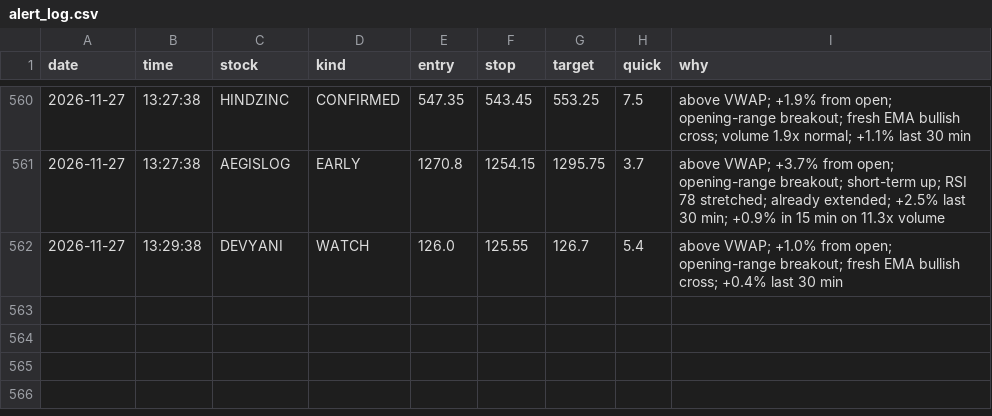
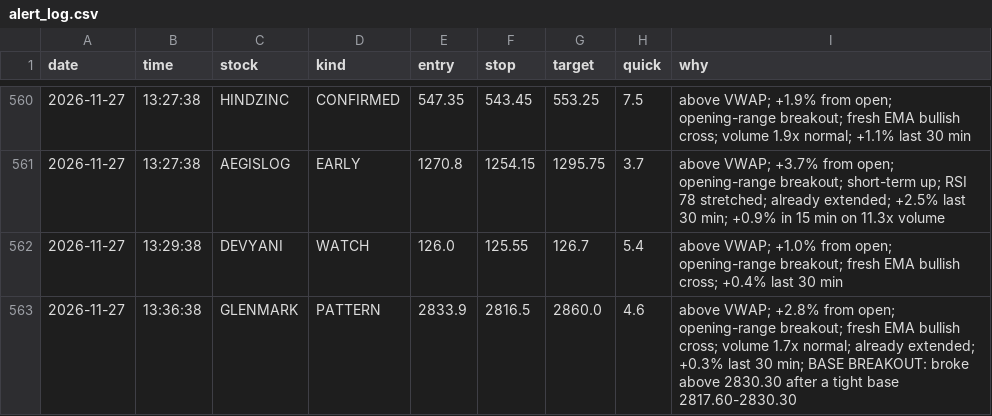
Before and after one commit to Basha17/mystock, a CSV file: alert_log.csv, drawn as a sheet; only a part is shown, gaps mark what is left out.

Commit message:
Update alert log

```diff
--- a/alert_log.csv
+++ b/alert_log.csv
@@ -562 +562,2 @@ date,time,stock,kind,entry,stop,target,quick,why
 2026-11-27,13:29:38,DEVYANI,WATCH,126.0,125.55,126.7,5.4,above VWAP; +1.0% from open; opening-range breakout; fresh EMA bullish cross; +0.4% last 30 min
+2026-11-27,13:36:38,GLENMARK,PATTERN,2833.9,2816.5,2860.0,4.6,above VWAP; +2.8% from open; opening-range breakout; fresh EMA bullish cross; volume 1.7x normal; already extended; +0.3% last 30 min; BASE BREAKOUT: broke above 2830.30 after a tight base 2817.60-2830.30
```
